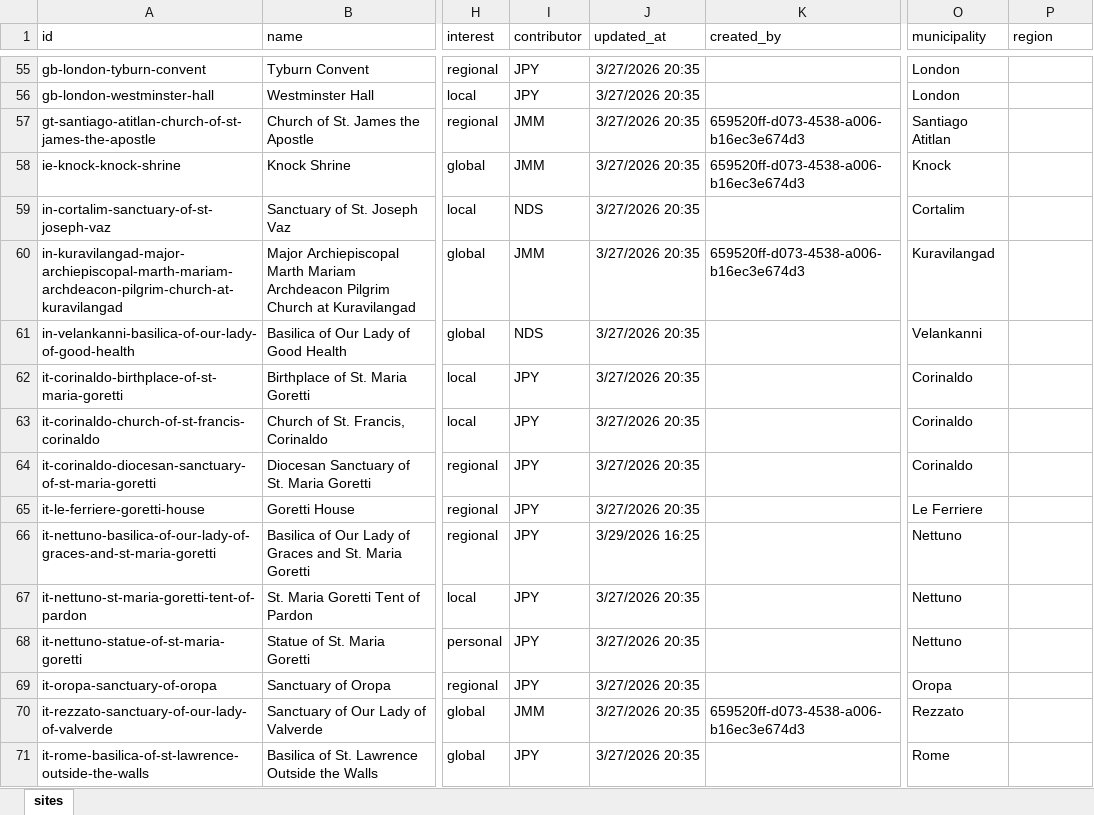
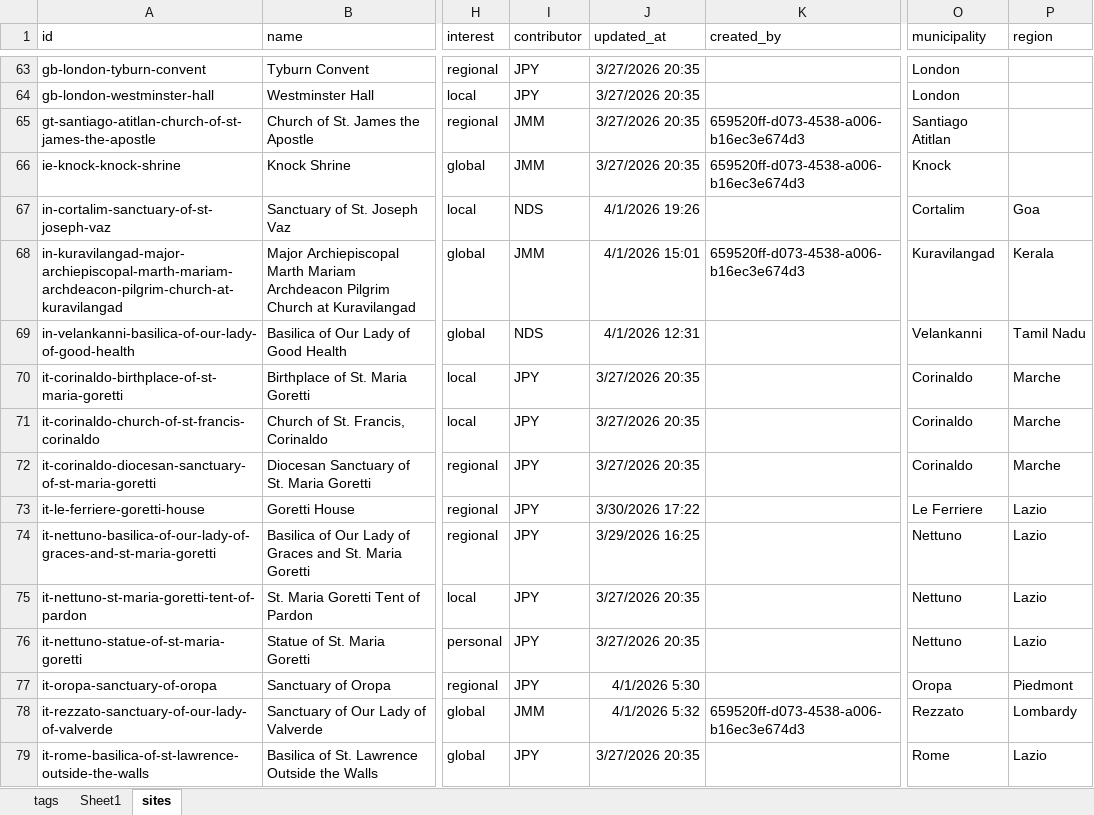
Before and after one commit to orbisdei/v2, an Excel workbook: data/data.xlsx, sheet sites, drawn as a sheet; only a part is shown, gaps mark what is left out; values as stored, in another font and other column widths than the file's, no borders; table styles not drawn; addresses are those after the commit; the diff covers the shown part only; the diff names each change by its address in the sheet, - before the commit and + after, or states it on an @@ line.

Commit message:
Gemini changes to import-sites, add author initials to site comments

```diff
--- a/data/data.xlsx (sheet sites)
+++ b/data/data.xlsx (sheet sites)
+sheet tab: tags
+sheet tab: Sheet1
-J67 (updated_at): 3/27/2026 20:35
+J67 (updated_at): 4/1/2026 19:26
-P67 (region): (empty)
+P67 (region): Goa
-J68 (updated_at): 3/27/2026 20:35
+J68 (updated_at): 4/1/2026 15:01
-P68 (region): (empty)
+P68 (region): Kerala
-J69 (updated_at): 3/27/2026 20:35
+J69 (updated_at): 4/1/2026 12:31
-P69 (region): (empty)
+P69 (region): Tamil Nadu
-P70:P72 (region): (empty)
+P70:P72 (region): Marche
-J73 (updated_at): 3/27/2026 20:35
+J73 (updated_at): 3/30/2026 17:22
-P73:P76 (region): (empty)
+P73:P76 (region): Lazio
-J77 (updated_at): 3/27/2026 20:35
+J77 (updated_at): 4/1/2026 5:30
-P77 (region): (empty)
+P77 (region): Piedmont
-J78 (updated_at): 3/27/2026 20:35
+J78 (updated_at): 4/1/2026 5:32
-P78 (region): (empty)
+P78 (region): Lombardy
-P79 (region): (empty)
+P79 (region): Lazio
```
Also changed, not shown: 9 added rows, 1 removed row and 63 edited cells elsewhere in this sheet, 5 other files.
